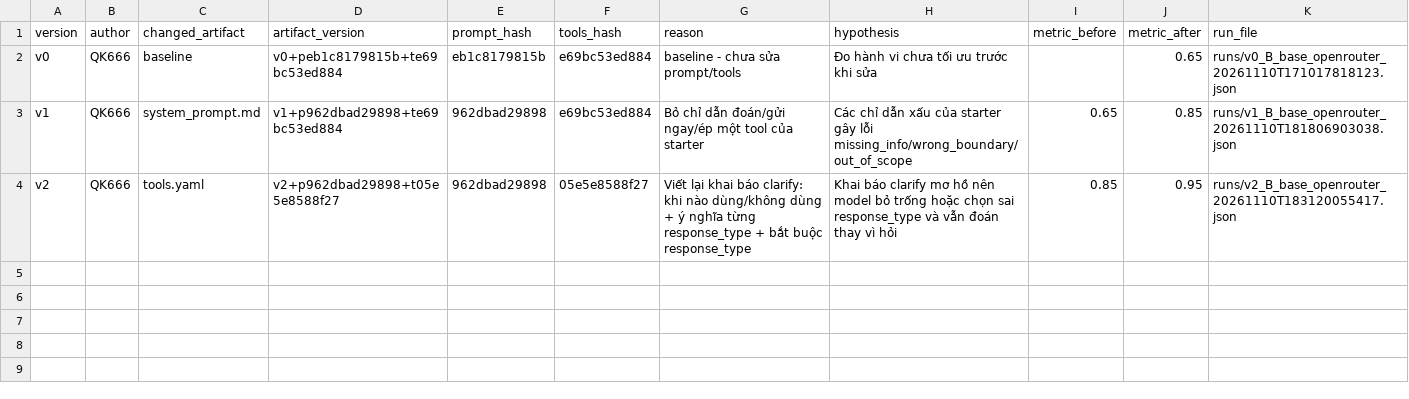
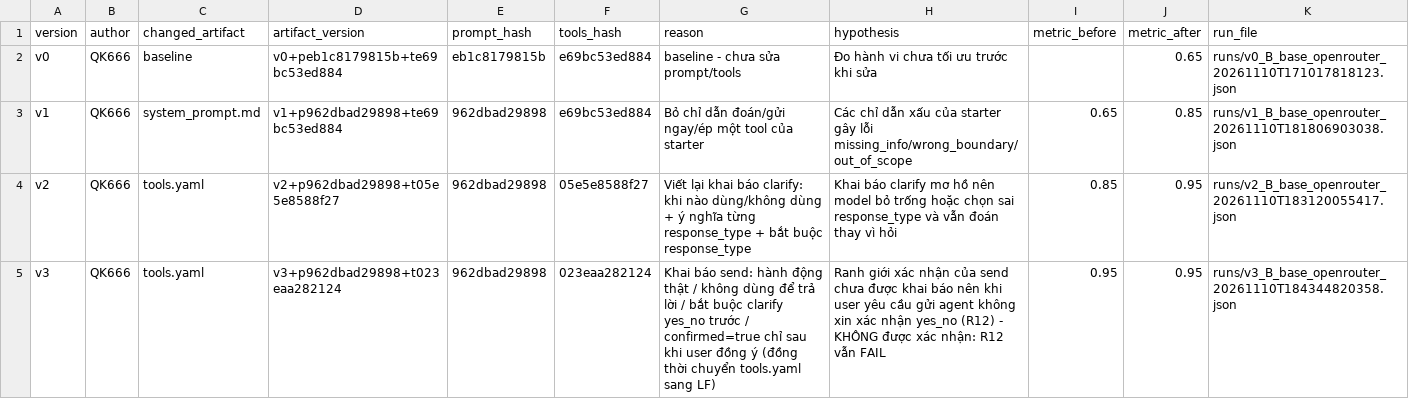
Before and after one commit to buiquyanh9-ai/K5-L3B-DAY03-VietnamAirlines-ResearchAgentToolEval, a CSV file: starter_v0/artifacts/version_log.csv, drawn as a sheet.

```diff
--- a/starter_v0/artifacts/version_log.csv
+++ b/starter_v0/artifacts/version_log.csv
@@ -4 +4,2 @@ v1,QK666,system_prompt.md,v1+p962dbad29898+te69bc53ed884,962dbad29898,e69bc53ed8
 v2,QK666,tools.yaml,v2+p962dbad29898+t05e5e8588f27,962dbad29898,05e5e8588f27,Viết lại khai báo clarify: khi nào dùng/không dùng + ý nghĩa từng response_type + bắt buộc response_type,Khai báo clarify mơ hồ nên model bỏ trống hoặc chọn sai response_type và vẫn đoán thay vì hỏi,0.85,0.95,runs/v2_B_base_openrouter_20261110T183120055417.json
+v3,QK666,tools.yaml,v3+p962dbad29898+t023eaa282124,962dbad29898,023eaa282124,Khai báo send: hành động thật / không dùng để trả lời / bắt buộc clarify yes_no trước / confirmed=true chỉ sau khi user đồng ý (đồng thời chuyển tools.yaml sang LF),Ranh giới xác nhận của send chưa được khai báo nên khi user yêu cầu gửi agent không xin xác nhận yes_no (R12) - KHÔNG được xác nhận: R12 vẫn FAIL,0.95,0.95,runs/v3_B_base_openrouter_20261110T184344820358.json
```
Also changed, not shown: 3 other files.
